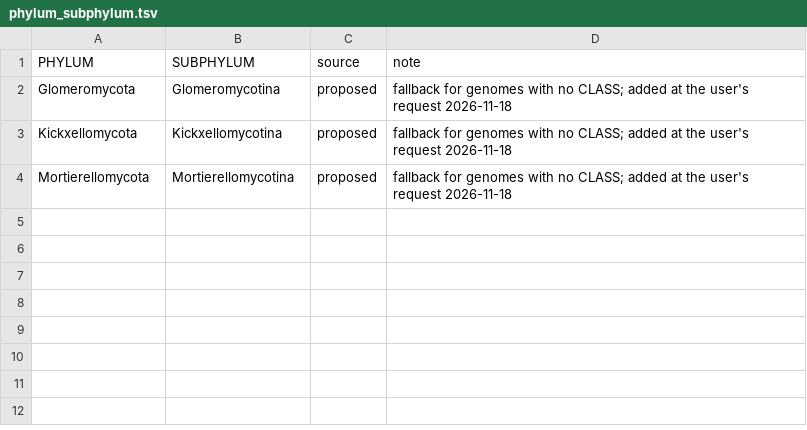
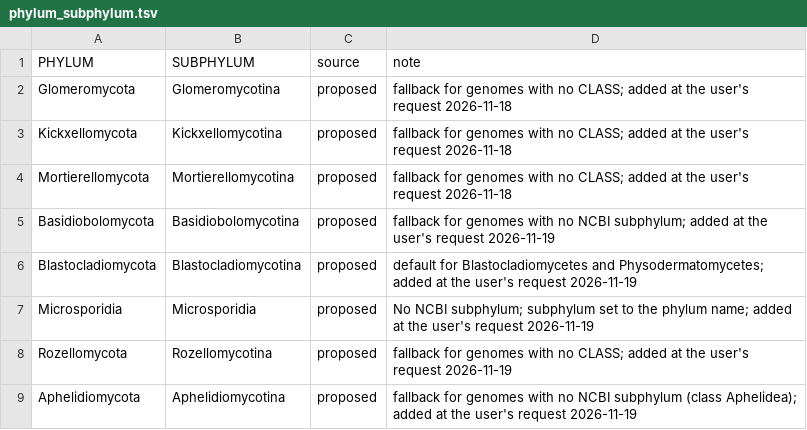
Before and after one commit to stajichlab/Fungi_BFD, a TSV file: lib/refs/phylum_subphylum.tsv, drawn as a sheet; the diff names each change by its address in the sheet, - before the commit and + after, or states it on an @@ line.

```diff
--- a/lib/refs/phylum_subphylum.tsv
+++ b/lib/refs/phylum_subphylum.tsv
+row 5: Basidiobolomycota | Basidiobolomycotina | proposed | fallback for genomes with no NCBI subphylum; added at the user's request 2026-11-19
+row 6: Blastocladiomycota | Blastocladiomycotina | proposed | default for Blastocladiomycetes and Physodermatomycetes; added at the user's request 2026-11-19
+row 7: Microsporidia | Microsporidia | proposed | No NCBI subphylum; subphylum set to the phylum name; added at the user's request 2026-11-19
+row 8: Rozellomycota | Rozellomycotina | proposed | fallback for genomes with no CLASS; added at the user's request 2026-11-19
+row 9: Aphelidiomycota | Aphelidiomycotina | proposed | fallback for genomes with no NCBI subphylum (class Aphelidea); added at the user's request 2026-11-19
```
Also changed, not shown: lib/refs/class_subphylum.tsv, 4 other files.
